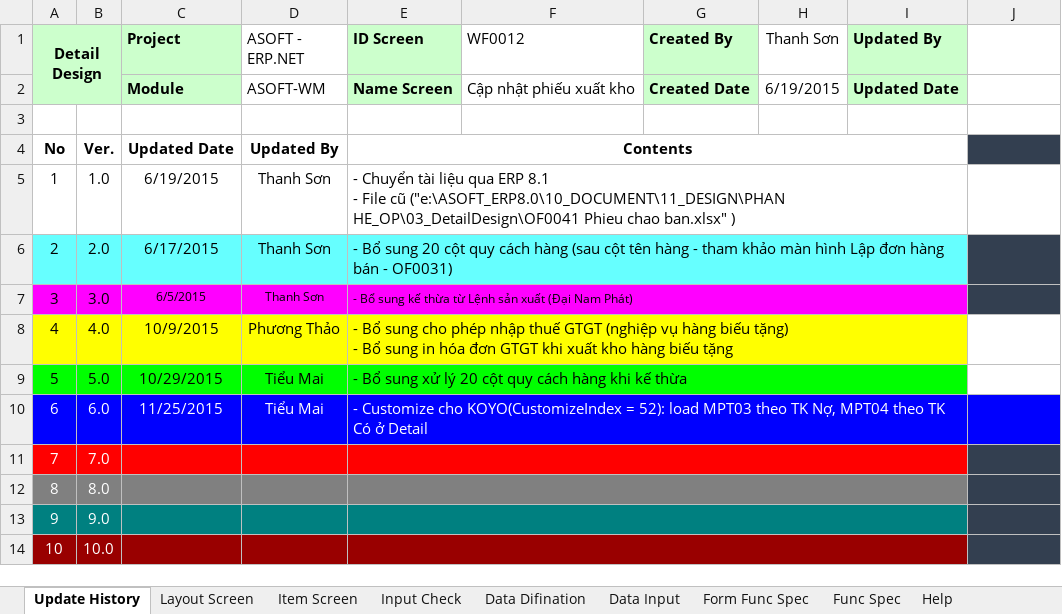
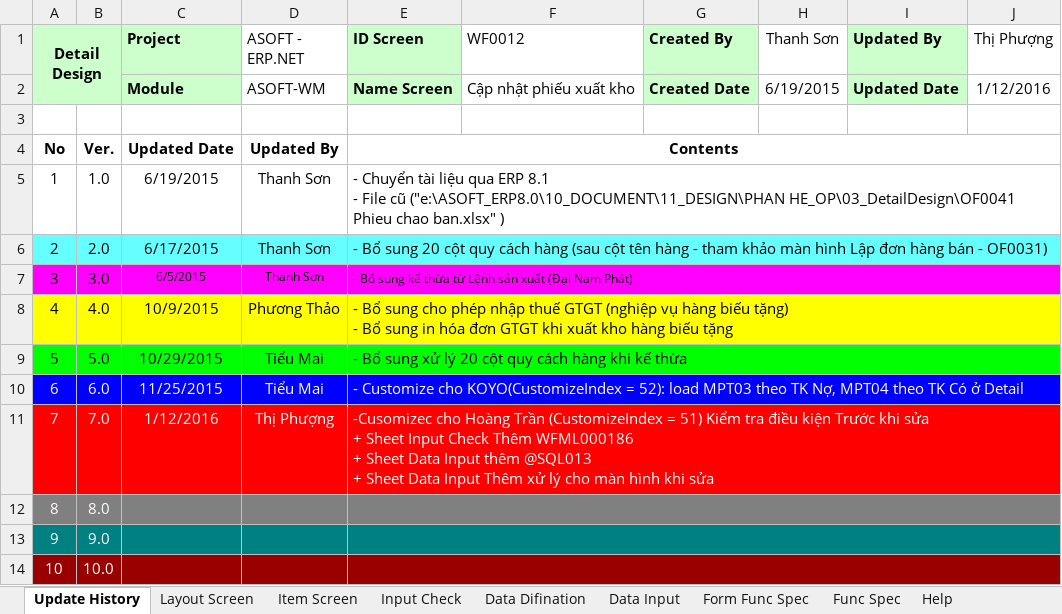
Before and after one commit to ASOFT-Solution/asoft-test-svn, an Excel workbook: 2015/201512/10_DOCUMENT/13_DETAIL_DESIGN/WF0012 Cap nhat phieu xuat kho.xlsx, sheet Update History, drawn as a sheet; values as stored, in another font and other column widths than the file's, no borders; ↵ is a line break in a cell; the diff names each change by its address in the sheet, - before the commit and + after, or states it on an @@ line.

```diff
--- a/2015/201512/10_DOCUMENT/13_DETAIL_DESIGN/WF0012 Cap nhat phieu xuat kho.xlsx (sheet Update History)
+++ b/2015/201512/10_DOCUMENT/13_DETAIL_DESIGN/WF0012 Cap nhat phieu xuat kho.xlsx (sheet Update History)
-J1: (empty)
+J1: Thị Phượng
-J2 (Thị Phượng): (empty)
+J2 (Thị Phượng): 1/12/2016
-E4:I4 merged
+E4:J4 merged
-J4 fill: #333F50
+J4 fill: none
-E5:I5 merged
+E5:J5 merged
-E6:I6 merged
+E6:J6 merged
-J6 fill: #333F50
+J6 fill: #66FFFF
-E7:I7 merged
+E7:J7 merged
-J7 fill: #333F50
+J7 fill: #FF00FF
-E8:I8 merged
+E8:J8 merged
-J8 fill: none
+J8 fill: #FFFF00
-E9:I9 merged
+E9:J9 merged
-J9 fill: none
+J9 fill: #00FF00
-E10:I10 merged
+E10:J10 merged
-C11 (Project): (empty)
+C11 (Project): 1/12/2016
-D11 (ASOFT - ERP.NET): (empty)
+D11 (ASOFT - ERP.NET): Thị Phượng
-E11 (ID Screen): (empty)
+E11 (ID Screen): -Cusomizec cho Hoàng Trần (CustomizeIndex = 51) Kiểm tra điều kiện Trước khi sửa ↵ + Sheet Input Check Thêm WFML000186 ↵ + Sheet Data Input thêm @SQL013 ↵ + Sheet Data Input Thêm xử lý cho màn hình khi sửa
-E11:I11 merged
+E11:J11 merged
-J11 fill: #333F50
+J11 fill: #FF0000
-E12:I12 merged
+E12:J12 merged
-J12 fill: #333F50
+J12 fill: #808080
-E13:I13 merged
+E13:J13 merged
-J13 fill: #333F50
+J13 fill: #008080
-E14:I14 merged
+E14:J14 merged
-J14 fill: #333F50
+J14 fill: #990000
```
Also changed, not shown: sheet Data Input, sheet Form Func Spec, sheet Input Check, sheet Data Difination, sheet Layout Screen, sheet Item Screen, 2015/201512/10_DOCUMENT/13_DETAIL_DESIGN/WF0008 Danh muc phieu nhap xuat vcnb.xlsx, 2015/201512/10_DOCUMENT/13_DETAIL_DESIGN/WF0011 Cap nhat phieu nhap kho.xlsx.
